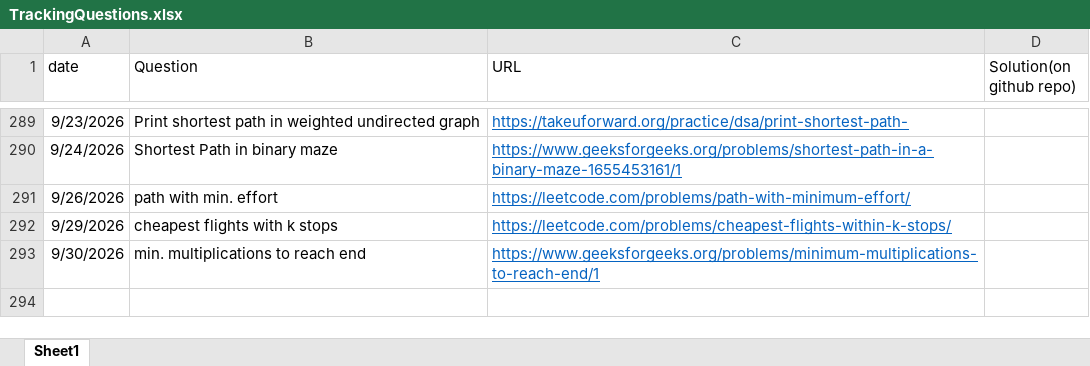
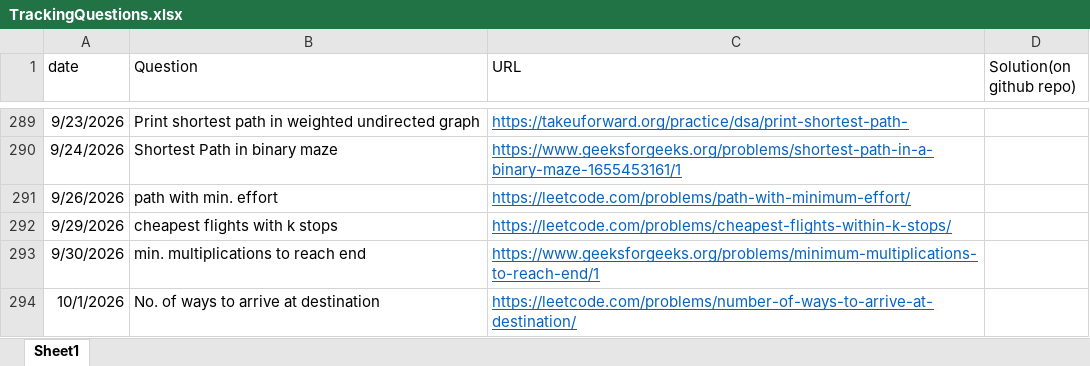
Before and after one commit to gouravsoni9999/DailyCPQuestionsPractise, an Excel workbook: TrackingQuestions.xlsx, sheet Sheet1, drawn as a sheet; only a part is shown, gaps mark what is left out; values as stored, in another font and other column widths than the file's, no borders; the diff names each change by its address in the sheet, - before the commit and + after, or states it on an @@ line.

Commit message:
Problem: no. of ways to arrive at destination

```diff
--- a/TrackingQuestions.xlsx (sheet Sheet1)
+++ b/TrackingQuestions.xlsx (sheet Sheet1)
+row 294: 10/1/2026 | No. of ways to arrive at destination | https://leetcode.com/problems/number-of-ways-to-arrive-at-destination/
```
Also changed, not shown: 1 other file.
